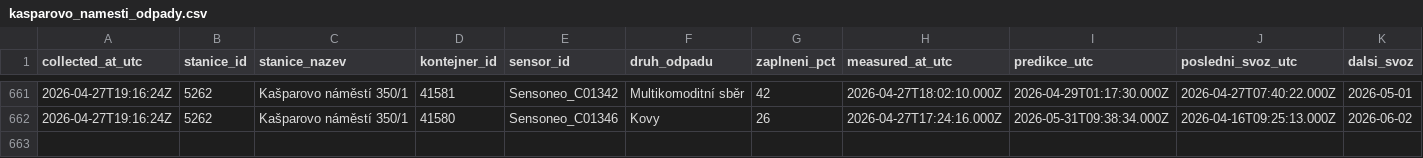
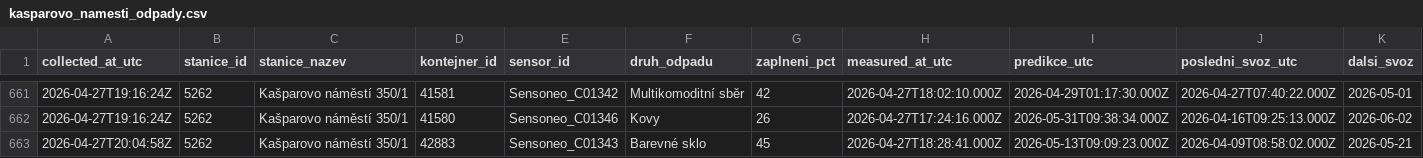
Before and after one commit to sim-mar/golemio_monitoring, a CSV file: kasparovo_namesti_odpady.csv, drawn as a sheet; only a part is shown, gaps mark what is left out.

```diff
--- a/kasparovo_namesti_odpady.csv
+++ b/kasparovo_namesti_odpady.csv
@@ -662 +662,2 @@ collected_at_utc,stanice_id,stanice_nazev,kontejner_id,sensor_id,druh_odpadu,zap
 2026-04-27T19:16:24Z,5262,Kašparovo náměstí 350/1,41580,Sensoneo_C01346,Kovy,26,2026-04-27T17:24:16.000Z,2026-05-31T09:38:34.000Z,2026-04-16T09:25:13.000Z,2026-06-02
+2026-04-27T20:04:58Z,5262,Kašparovo náměstí 350/1,42883,Sensoneo_C01343,Barevné sklo,45,2026-04-27T18:28:41.000Z,2026-05-13T09:09:23.000Z,2026-04-09T08:58:02.000Z,2026-05-21
```
Also changed, not shown: 1 other file.
